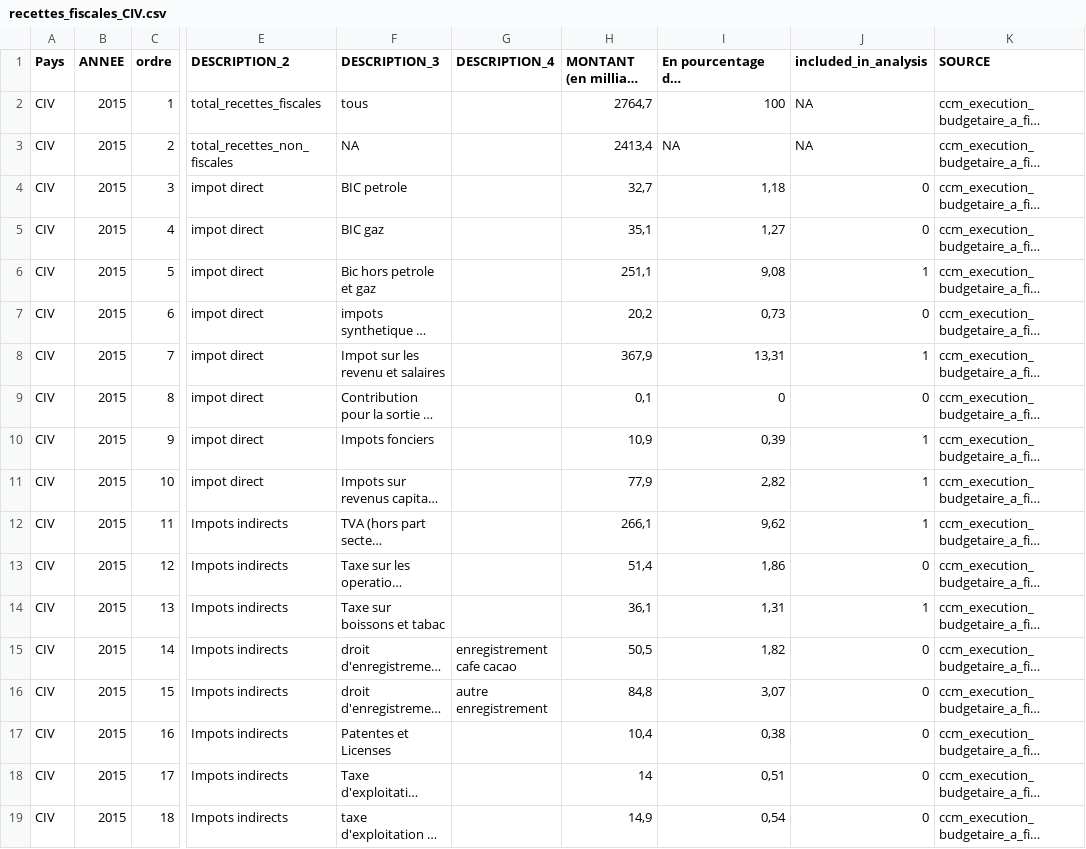
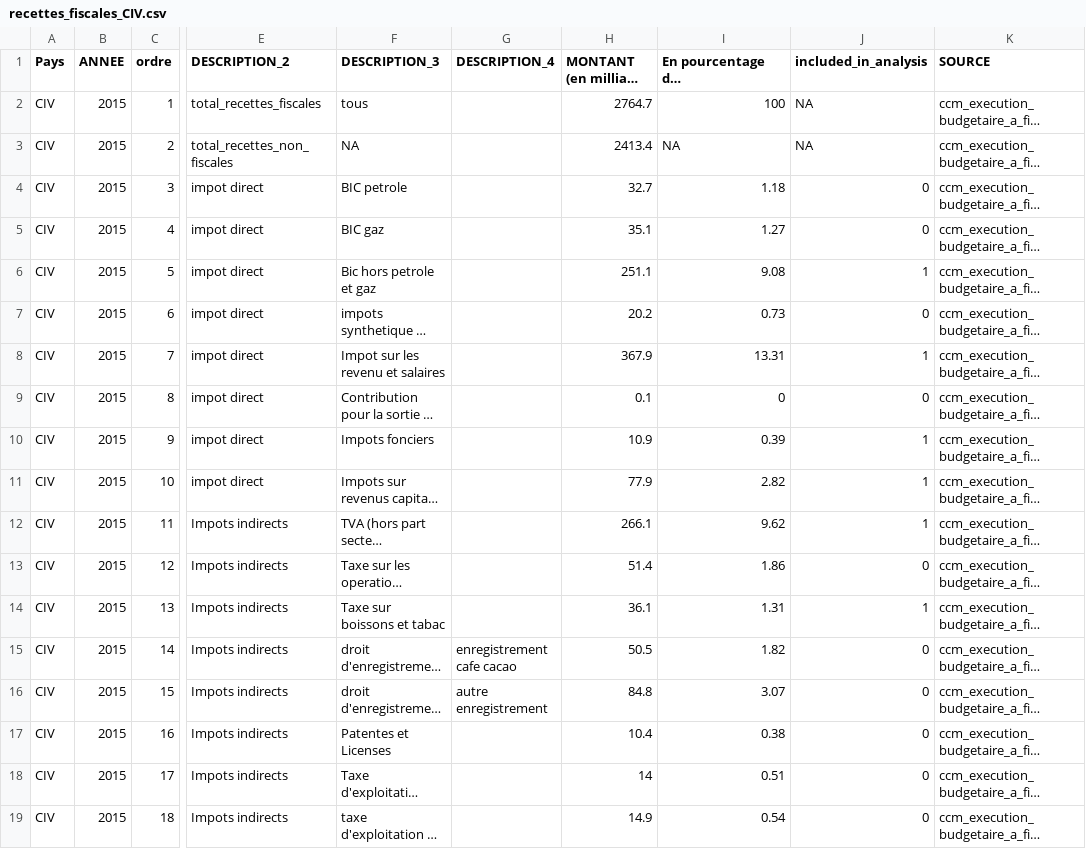
Before and after one commit to openfisca/openfisca-cote-d-ivoire, a CSV file: openfisca_cote_d_ivoire/assets/recettes_fiscales_CIV.csv, drawn as a sheet; only a part is shown, gaps mark what is left out; long unchanged cells end in …; the diff covers the shown part only; the diff names each change by its address in the sheet, - before the commit and + after, or states it on an @@ line.

```diff
--- a/openfisca_cote_d_ivoire/assets/recettes_fiscales_CIV.csv
+++ b/openfisca_cote_d_ivoire/assets/recettes_fiscales_CIV.csv
-H2 (MONTANT (en milliard de FCFA)): 2764,7
+H2 (MONTANT (en milliard de FCFA)): 2764.7
-H3 (MONTANT (en milliard de FCFA)): 2413,4
+H3 (MONTANT (en milliard de FCFA)): 2413.4
-H4 (MONTANT (en milliard de FCFA)): 32,7
+H4 (MONTANT (en milliard de FCFA)): 32.7
-I4: 1,18
+I4: 1.18
-H5 (MONTANT (en milliard de FCFA)): 35,1
+H5 (MONTANT (en milliard de FCFA)): 35.1
-I5: 1,27
+I5: 1.27
-H6 (MONTANT (en milliard de FCFA)): 251,1
+H6 (MONTANT (en milliard de FCFA)): 251.1
-I6: 9,08
+I6: 9.08
-H7 (MONTANT (en milliard de FCFA)): 20,2
+H7 (MONTANT (en milliard de FCFA)): 20.2
-I7: 0,73
+I7: 0.73
-H8 (MONTANT (en milliard de FCFA)): 367,9
+H8 (MONTANT (en milliard de FCFA)): 367.9
-I8: 13,31
+I8: 13.31
-H9 (MONTANT (en milliard de FCFA)): 0,1
+H9 (MONTANT (en milliard de FCFA)): 0.1
-H10 (MONTANT (en milliard de FCFA)): 10,9
+H10 (MONTANT (en milliard de FCFA)): 10.9
-I10: 0,39
+I10: 0.39
-H11 (MONTANT (en milliard de FCFA)): 77,9
+H11 (MONTANT (en milliard de FCFA)): 77.9
-I11: 2,82
+I11: 2.82
-H12 (MONTANT (en milliard de FCFA)): 266,1
+H12 (MONTANT (en milliard de FCFA)): 266.1
-I12: 9,62
+I12: 9.62
-H13 (MONTANT (en milliard de FCFA)): 51,4
+H13 (MONTANT (en milliard de FCFA)): 51.4
-I13: 1,86
+I13: 1.86
-H14 (MONTANT (en milliard de FCFA)): 36,1
+H14 (MONTANT (en milliard de FCFA)): 36.1
-I14: 1,31
+I14: 1.31
-H15 (MONTANT (en milliard de FCFA)): 50,5
+H15 (MONTANT (en milliard de FCFA)): 50.5
-I15: 1,82
+I15: 1.82
-H16 (MONTANT (en milliard de FCFA)): 84,8
+H16 (MONTANT (en milliard de FCFA)): 84.8
-I16: 3,07
+I16: 3.07
-H17 (MONTANT (en milliard de FCFA)): 10,4
+H17 (MONTANT (en milliard de FCFA)): 10.4
-I17: 0,38
+I17: 0.38
-I18: 0,51
+I18: 0.51
-H19 (MONTANT (en milliard de FCFA)): 14,9
+H19 (MONTANT (en milliard de FCFA)): 14.9
-I19: 0,54
+I19: 0.54
```
Also changed, not shown: 18 edited cells elsewhere in this file, openfisca_cote_d_ivoire/assets/definition_variables_micro_CIV.csv.
